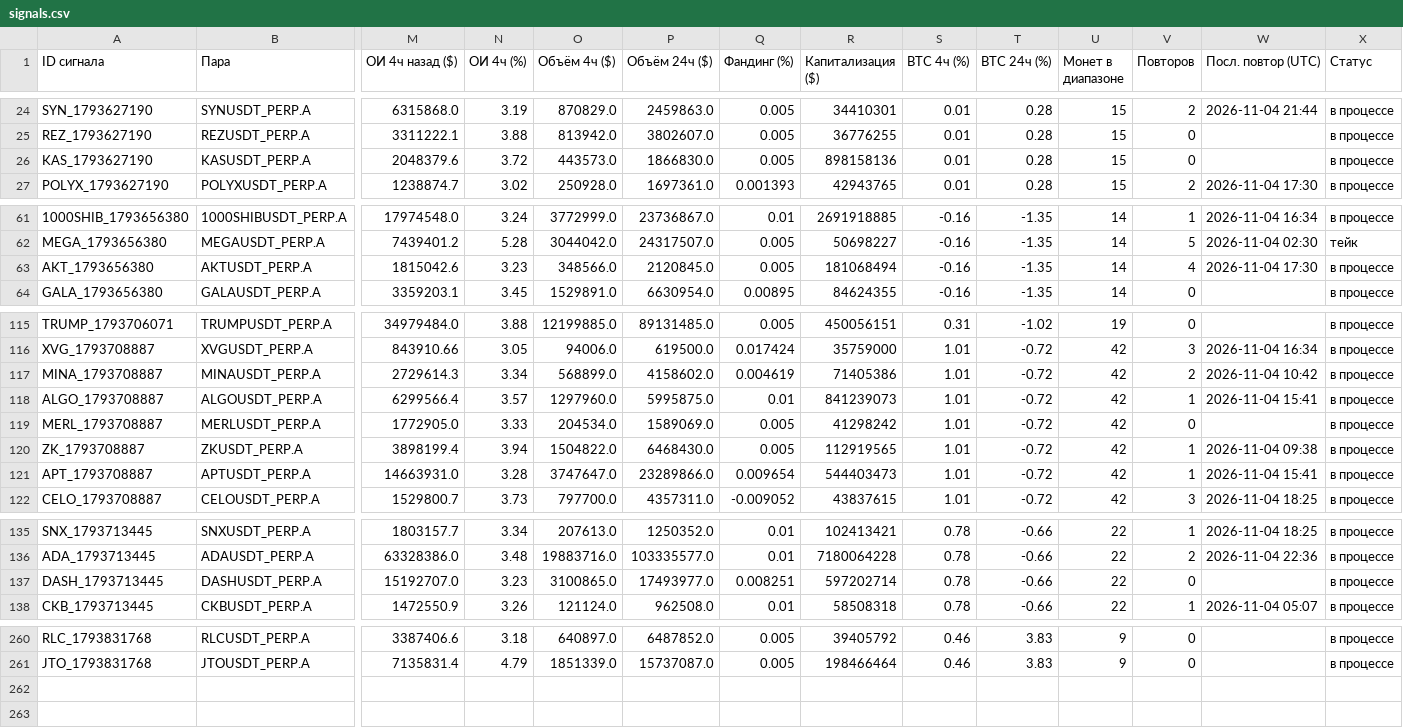
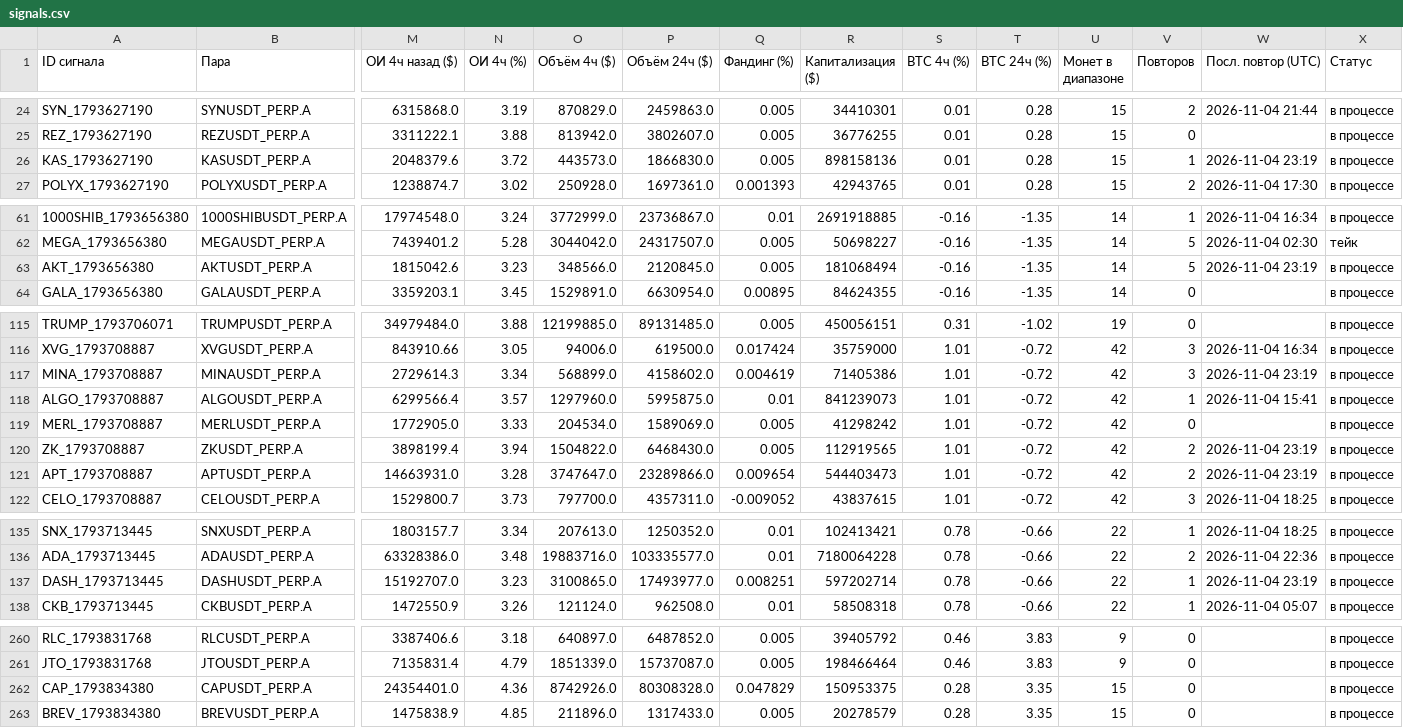
Before and after one commit to HelaPataki/crypto-bot, a CSV file: signals.csv, drawn as a sheet; only a part is shown, gaps mark what is left out; rows hold the shown columns only; the diff covers the shown part only; the diff names each change by its address in the sheet, - before the commit and + after, or states it on an @@ line.

```diff
--- a/signals.csv
+++ b/signals.csv
-V26 (Повторов): 0
+V26 (Повторов): 1
-W26 (Посл. повтор (UTC)): (empty)
+W26 (Посл. повтор (UTC)): 2026-11-04 23:19
-V63 (Повторов): 4
+V63 (Повторов): 5
-W63 (Посл. повтор (UTC)): 2026-11-04 17:30
+W63 (Посл. повтор (UTC)): 2026-11-04 23:19
-V117 (Повторов): 2
+V117 (Повторов): 3
-W117 (Посл. повтор (UTC)): 2026-11-04 10:42
+W117 (Посл. повтор (UTC)): 2026-11-04 23:19
-V120:V121 (Повторов): 1
+V120:V121 (Повторов): 2
-W120 (Посл. повтор (UTC)): 2026-11-04 09:38
+W120 (Посл. повтор (UTC)): 2026-11-04 23:19
-W121 (Посл. повтор (UTC)): 2026-11-04 15:41
+W121 (Посл. повтор (UTC)): 2026-11-04 23:19
-V137 (Повторов): 0
+V137 (Повторов): 1
-W137 (Посл. повтор (UTC)): (empty)
+W137 (Посл. повтор (UTC)): 2026-11-04 23:19
+row 262: CAP_1793834380 | CAPUSDT_PERP.A | 24354401.0 | 4.36 | 8742926.0 | 80308328.0 | 0.047829 | 150953375 | 0.28 | 3.35 | 15 | 0 |  | в процессе
+row 263: BREV_1793834380 | BREVUSDT_PERP.A | 1475838.9 | 4.85 | 211896.0 | 1317433.0 | 0.005 | 20278579 | 0.28 | 3.35 | 15 | 0 |  | в процессе
```
Also changed, not shown: 4 edited cells elsewhere in this file, repeats.csv, 1 other file.
